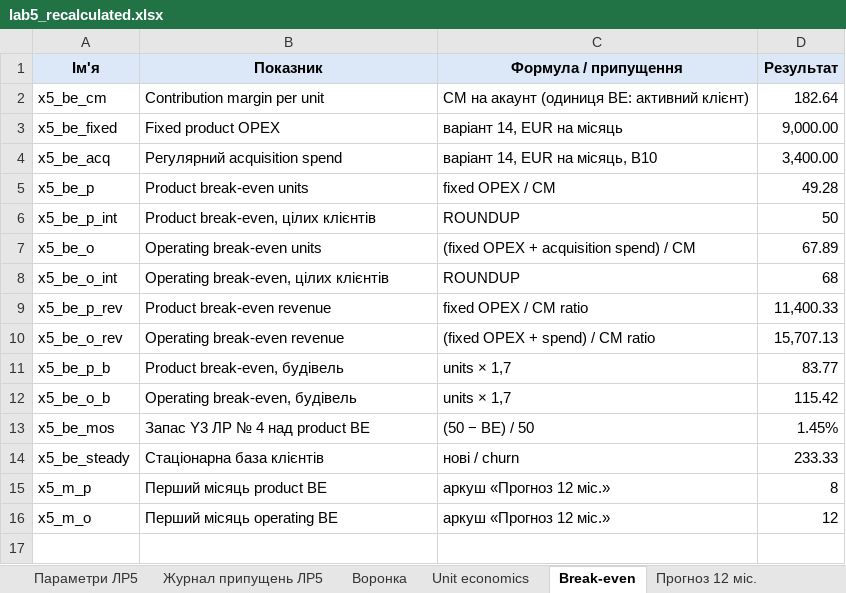
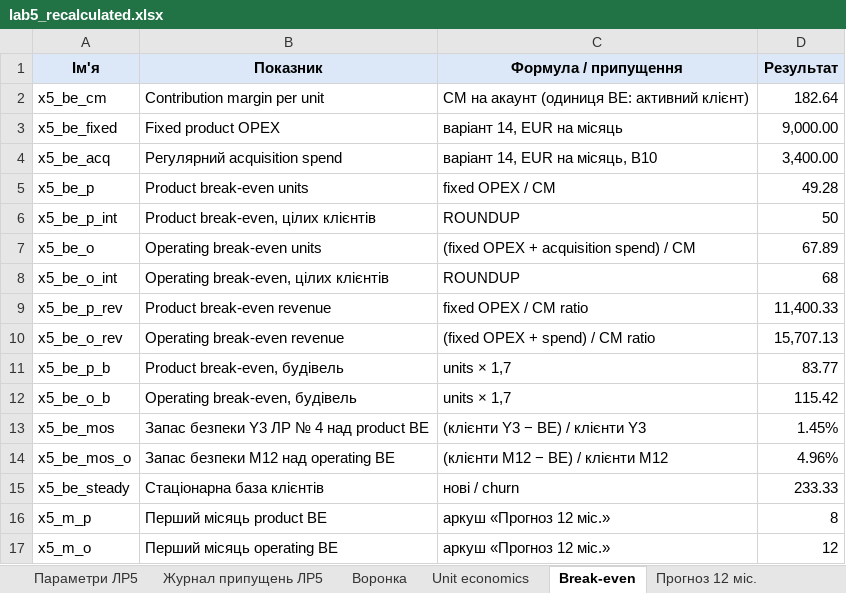
Before and after one commit to constantinemakoid/kai-software-economics, an Excel workbook: lab5/out/lab5_recalculated.xlsx, sheet Break-even, drawn as a sheet; values as stored, in another font and other column widths than the file's, no borders; the diff names each change by its address in the sheet, - before the commit and + after, or states it on an @@ line.

```diff
--- a/lab5/out/lab5_recalculated.xlsx (sheet Break-even)
+++ b/lab5/out/lab5_recalculated.xlsx (sheet Break-even)
-B13 (Показник): Запас Y3 ЛР № 4 над product BE
+B13 (Показник): Запас безпеки Y3 ЛР № 4 над product BE
-C13 (Формула / припущення): (50 − BE) / 50
+C13 (Формула / припущення): (клієнти Y3 − BE) / клієнти Y3
+row 14: x5_be_mos_o | Запас безпеки M12 над operating BE | (клієнти M12 − BE) / клієнти M12 | 4.96%
```
Also changed, not shown: sheet Параметри ЛР5, formulas that keep their value, charts or pictures, lab5/out/lab5_unit_economics.xlsx, 7 other files.
